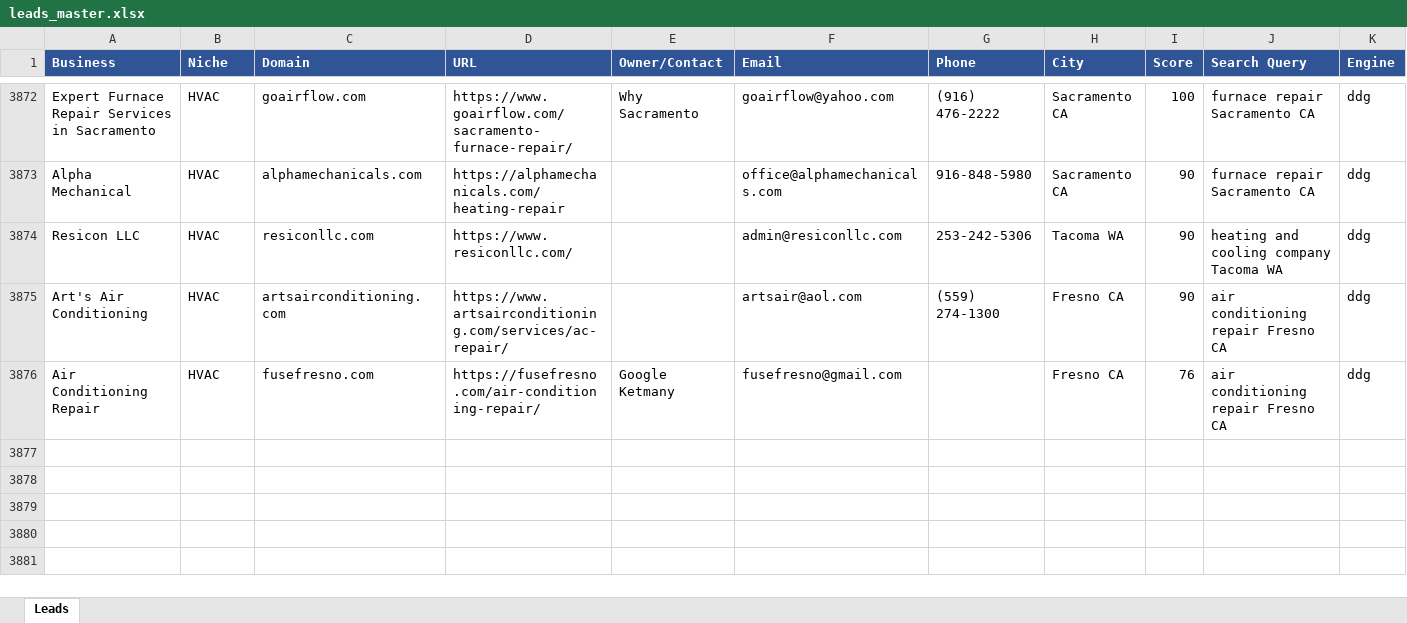
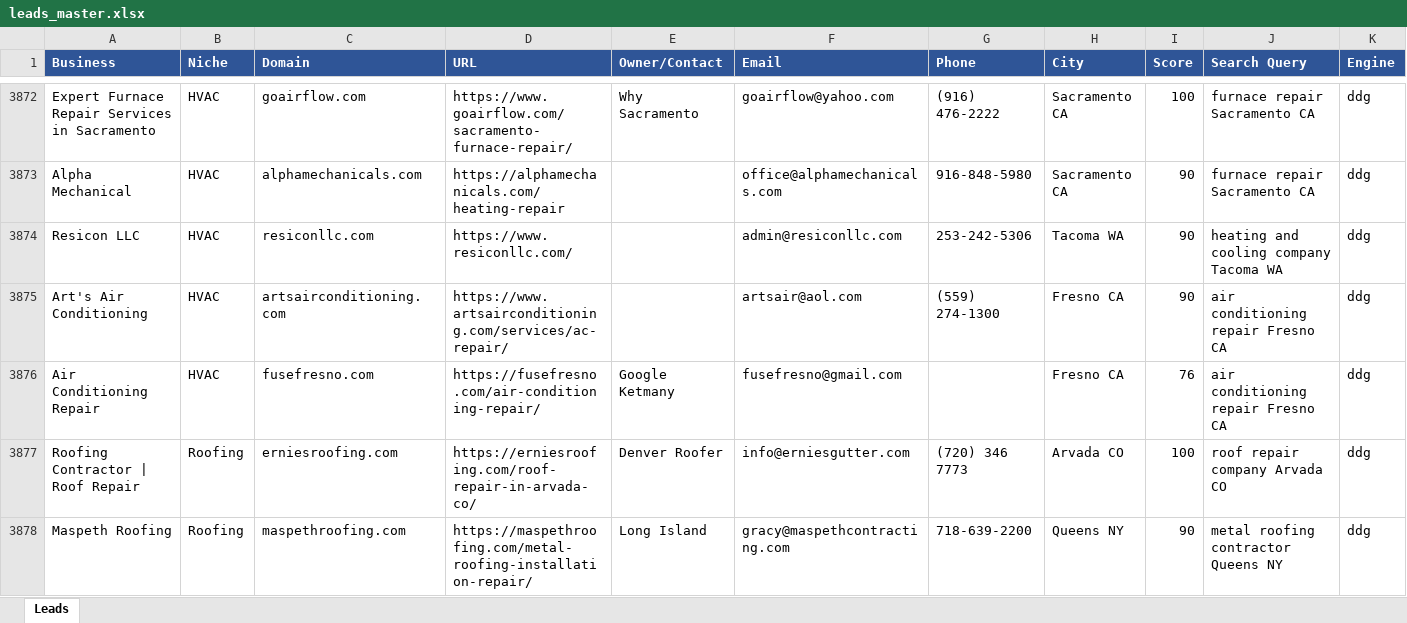
Before and after one commit to calvinbrink-create/Lead-Generation-, an Excel workbook: output/leads_master.xlsx, sheet Leads, drawn as a sheet; only a part is shown, gaps mark what is left out; values as stored, in another font and other column widths than the file's, no borders; rows hold the shown columns only; the diff names each change by its address in the sheet, - before the commit and + after, or states it on an @@ line.

Commit message:
Leads: 2026-09-09 08:54 UTC (cycle 196)

```diff
--- a/output/leads_master.xlsx (sheet Leads)
+++ b/output/leads_master.xlsx (sheet Leads)
+row 3877: Roofing Contractor | Roof Repair | Roofing | erniesroofing.com | https://erniesroofing.com/roof-repair-in-arvada-co/ | Denver Roofer | info@erniesgutter.com | (720) 346 7773 | Arvada CO | 100 | roof repair company Arvada CO | ddg
+row 3878: Maspeth Roofing | Roofing | maspethroofing.com | https://maspethroofing.com/metal-roofing-installation-repair/ | Long Island | gracy@maspethcontracting.com | 718-639-2200 | Queens NY | 90 | metal roofing contractor Queens NY | ddg
```
Also changed, not shown: output/leads_2026-09-09.xlsx, 1 other file.
